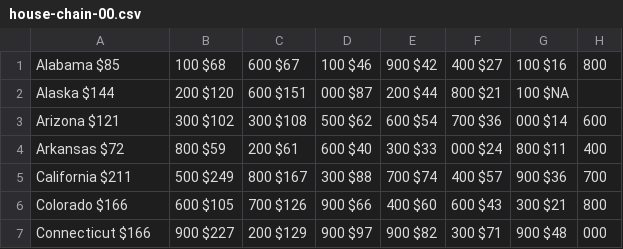
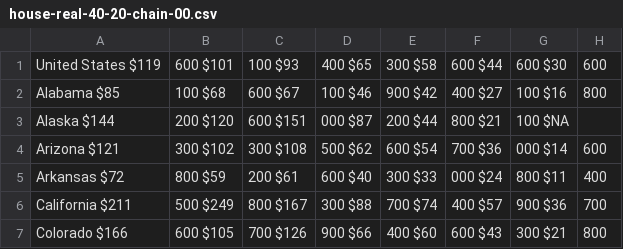
Before and after one commit to ranieri-unimi/bastianin-2022, a CSV file: datasets/house-real-40-20-chain-00.csv (was datasets/house-chain-00.csv), drawn as a sheet; only a part is shown; the shorter side is filled out with more unchanged rows.

```diff
--- a/datasets/house-chain-00.csv
+++ b/datasets/house-real-40-20-chain-00.csv
@@ -1 +1,2 @@
+United States     $119,600  $101,100   $93,400   $65,300  $58,600  $44,600  $30,600
 Alabama            $85,100   $68,600   $67,100   $46,900  $42,400  $27,100  $16,800
```
Also changed, not shown: datasets/house-nominal-40-00.csv.
